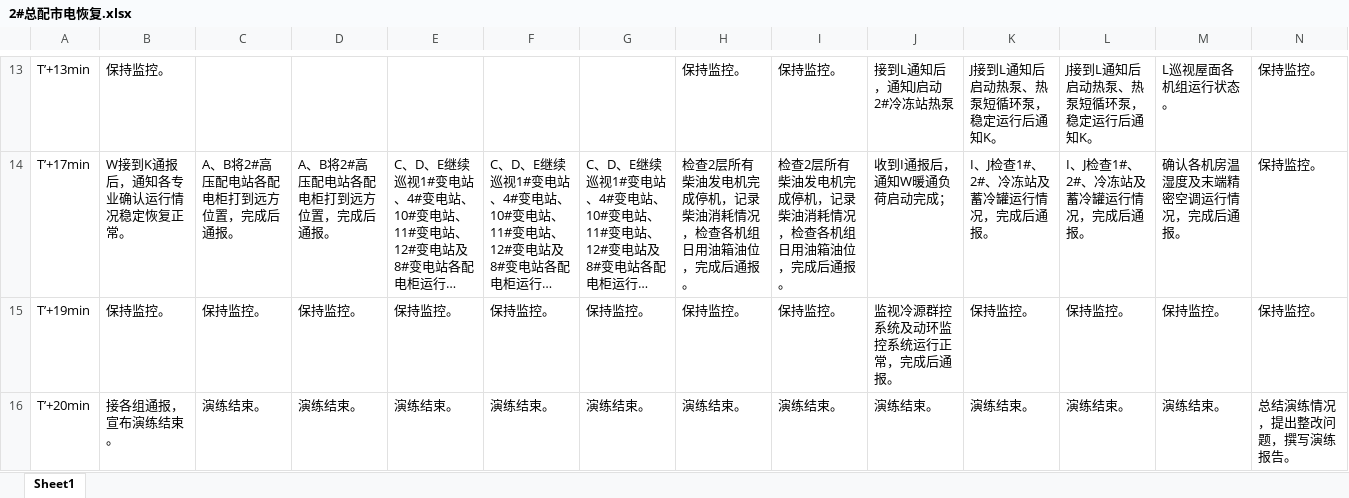
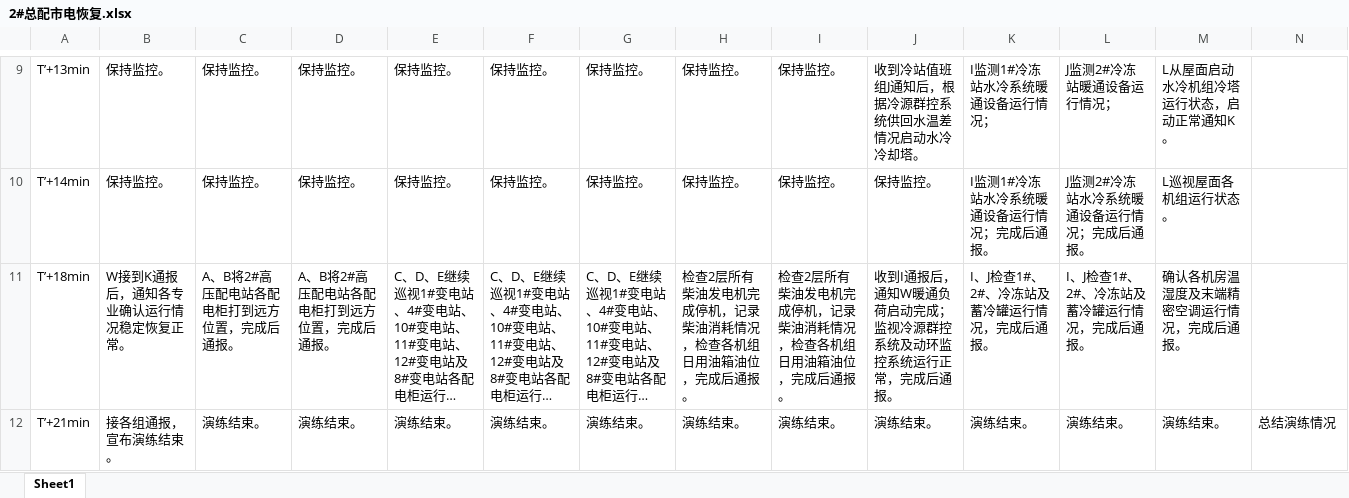
Before and after one commit to zlc651885461/PyQt_test, an Excel workbook: plan/2#总配市电恢复.xlsx, sheet Sheet1, drawn as a sheet; only a part is shown, gaps mark what is left out; long unchanged cells end in …; values as stored, in another font and other column widths than the file's, no borders; removed rows and columns are numbered as before the commit, all else as after; ↵ is a line break in a cell; the diff covers the shown part only; the diff names each change by its address in the sheet, - before the commit and + after, or states it on an @@ line.

```diff
--- a/plan/2#总配市电恢复.xlsx (sheet Sheet1)
+++ b/plan/2#总配市电恢复.xlsx (sheet Sheet1)
-C9: (empty)
+C9: 保持监控。
-D9: (empty)
+D9: 保持监控。
-E9: (empty)
+E9: 保持监控。
-F9: (empty)
+F9: 保持监控。
-G9: (empty)
+G9: 保持监控。
-J9: 接到L通知后，通知J启动2#冷冻站热泵
+J9: 收到冷站值班组J通知后，根据冷源群控系统供回水温差情况启动水冷冷却塔。
-K9: J接到L通知后启动热泵、热泵短循环泵，稳定运行后通知K。
+K9: I监测1#冷冻站水冷系统暖通设备运行情况；
-L9: J接到L通知后启动热泵、热泵短循环泵，稳定运行后通知K。
+L9: J监测2#冷冻站暖通设备运行情况；
-M9: L巡视屋面各机组运行状态。
+M9: L从屋面启动水冷机组冷塔运行状态，启动正常通知K。
-N9: 保持监控。
+N9: (empty)
+row 10: T’+14min | 保持监控。 | 保持监控。 | 保持监控。 | 保持监控。 | 保持监控。 | 保持监控。 | 保持监控。 | 保持监控。 | 保持监控。 | I监测1#冷冻站水冷系统暖通设备运行情况；完成后通报。 | J监测2#冷冻站水冷系统暖通设备运行情况；完成后通报。 | L巡视屋面各机组运行状态。
-A11: T’+17min
+A11: T’+18min
-J11: 收到I通报后，通知W暖通负荷启动完成；
+J11: 收到I通报后，通知W暖通负荷启动完成； ↵ 监视冷源群控系统及动环监控系统运行正常，完成后通报。
-N11: 保持监控。
+N11: (empty)
-row 15: T’+19min | 保持监控。 | 保持监控。 | 保持监控。 | 保持监控。 | 保持监控。 | 保持监控。 | 保持监控。 | 保持监控。 | 监视冷源群控系统及动环监控系统运行正常，完成后通报。 | 保持监控。 | 保持监控。 | 保持监控。 | 保持监控。
-A12: T’+20min
+A12: T’+21min
-N12: 总结演练情况，提出整改问题，撰写演练报告。
+N12: 总结演练情况
```
Also changed, not shown: 1 added row, 5 removed rows, 48 edited cells and cell formats elsewhere in this sheet, plan/1#总配市电中断.xlsx, plan/1#总配市电恢复.xlsx, 6 other files.
